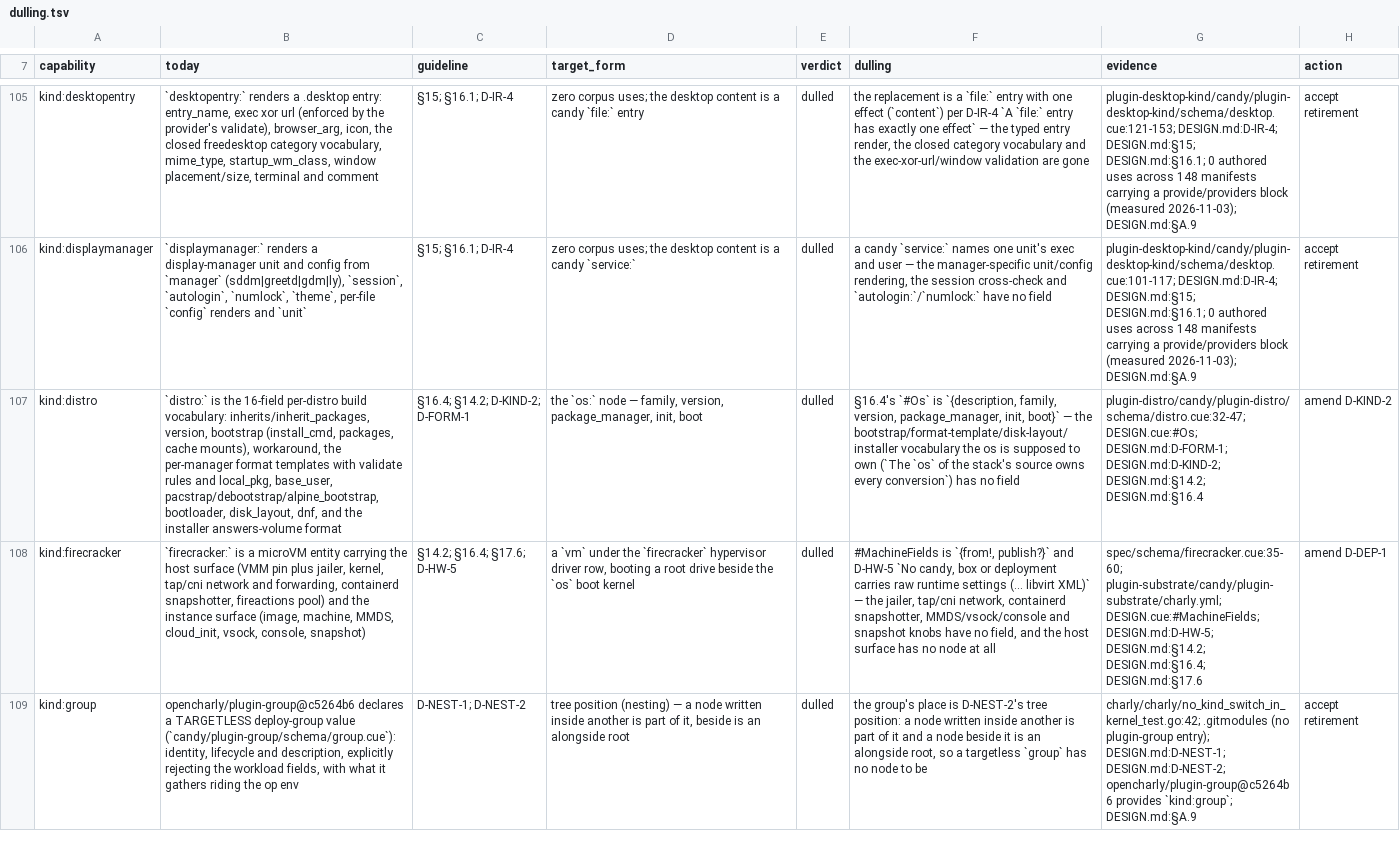
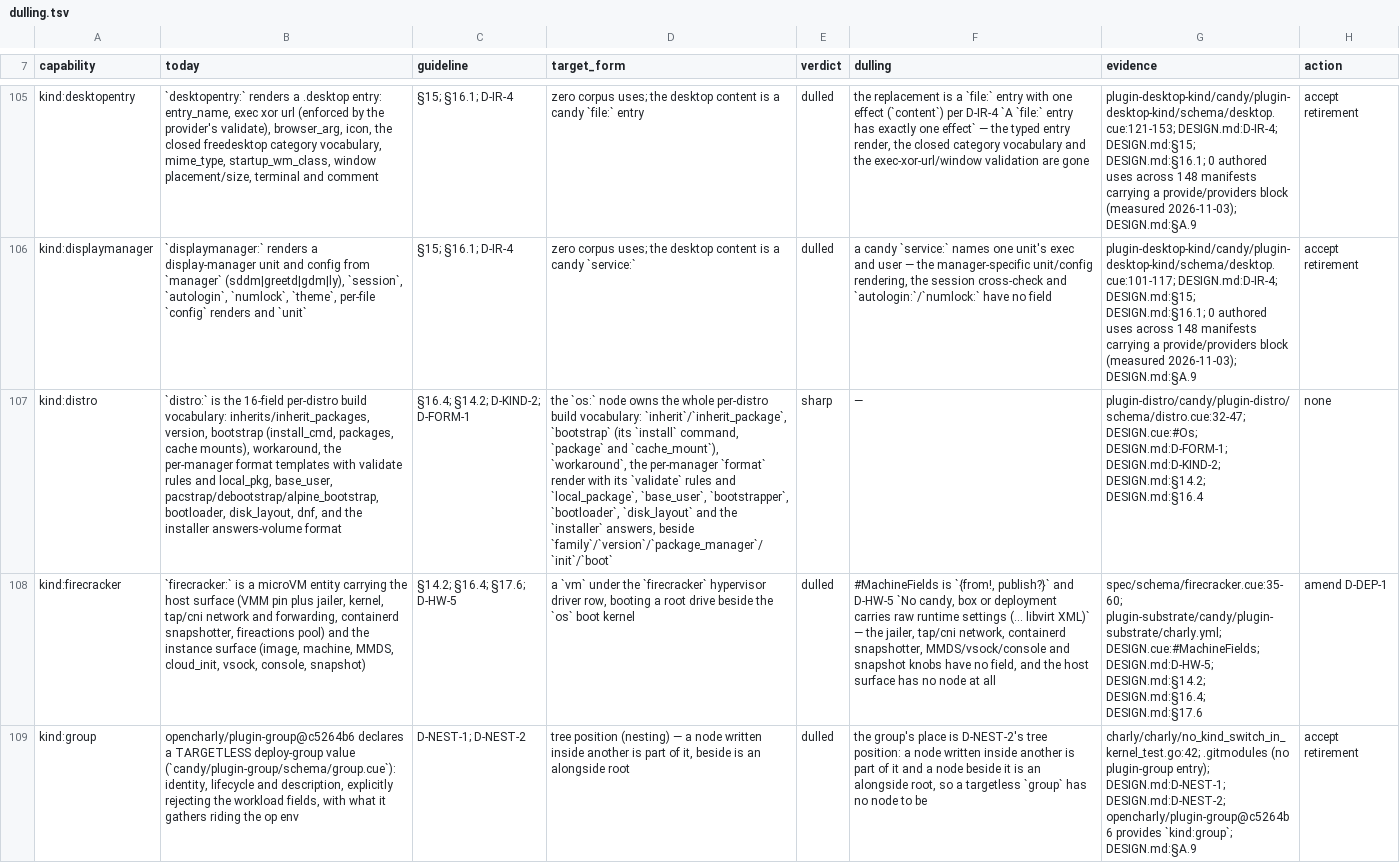
Before and after one commit to opencharly/opencharly, a TSV file: design/dulling.tsv, drawn as a sheet; only a part is shown, gaps mark what is left out; the diff names each change by its address in the sheet, - before the commit and + after, or states it on an @@ line.

```diff
--- a/design/dulling.tsv
+++ b/design/dulling.tsv
-D107 (target_form): …`os:` node — family, version, package_manager, init, boot
+D107 (target_form): …`os:` node owns the whole per-distro build vocabulary: `inherit`/`inherit_package`, `bootstrap` (its `install` command, `package` and `cache_mount`), `workaround`, the per-manager `format` render with its `validate` rules and `local_package`, `base_user`, `bootstrapper`, `bootloader`, `disk_layout` and the `installer` answers, beside `family`/`version`/`package_manager`/`init`/`boot`
-E107 (verdict): dulled
+E107 (verdict): sharp
-F107 (dulling): §16.4's `#Os` is `{description, family, version, package_manager, init, boot}` — the bootstrap/format-template/disk-layout/installer vocabulary the os is supposed to own (`The `os` of the stack's source owns every conversion`) has no field
+F107 (dulling): —
-H107 (action): amend D-KIND-2
+H107 (action): none
```
Also changed, not shown: 3 other files.
